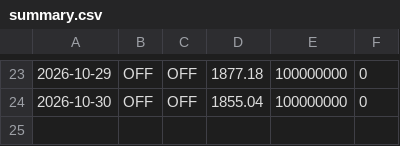
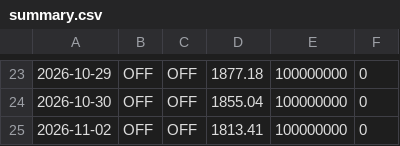
Before and after one commit to thanhtu151/trade, a CSV file: paper_logs/summary.csv, drawn as a sheet; only a part is shown, gaps mark what is left out; the diff names each change by its address in the sheet, - before the commit and + after, or states it on an @@ line.

Commit message:
paper-state: 2026-11-03 run 41502833933

```diff
--- a/paper_logs/summary.csv
+++ b/paper_logs/summary.csv
+row 25: 2026-11-02 | OFF | OFF | 1813.41 | 100000000 | 0
```
Also changed, not shown: 3 other files.
